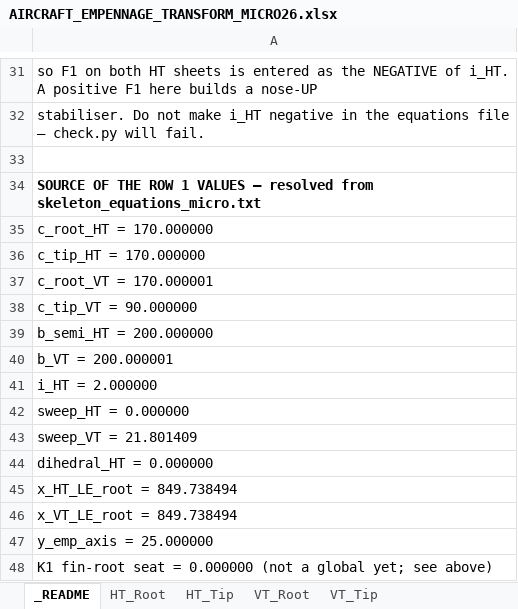
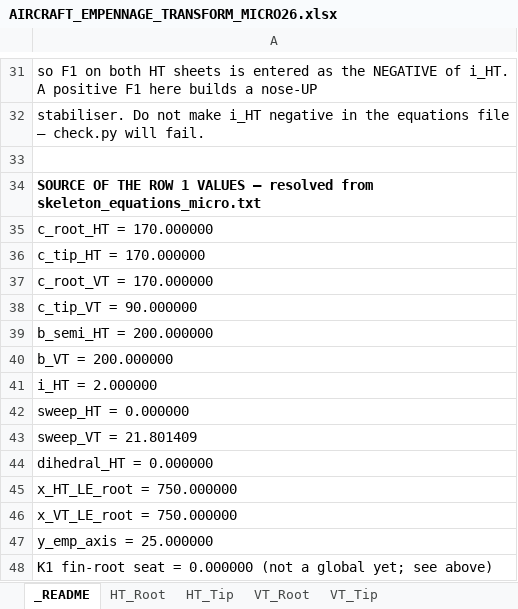
Before and after one commit to JacobTenorio-10/SAE-Aero-Design, an Excel workbook: AIRCRAFT_EMPENNAGE_TRANSFORM_MICRO26.xlsx, sheet _README, drawn as a sheet; only a part is shown, gaps mark what is left out; values as stored, in another font and other column widths than the file's, no borders; the diff names each change by its address in the sheet, - before the commit and + after, or states it on an @@ line.

```diff
--- a/AIRCRAFT_EMPENNAGE_TRANSFORM_MICRO26.xlsx (sheet _README)
+++ b/AIRCRAFT_EMPENNAGE_TRANSFORM_MICRO26.xlsx (sheet _README)
-A37: c_root_VT = 170.000001
+A37: c_root_VT = 170.000000
-A40: b_VT = 200.000001
+A40: b_VT = 200.000000
-A45: x_HT_LE_root = 849.738494
+A45: x_HT_LE_root = 750.000000
-A46: x_VT_LE_root = 849.738494
+A46: x_VT_LE_root = 750.000000
```
Also changed, not shown: sheet VT_Tip, sheet VT_Root, sheet HT_Root, sheet HT_Tip, AIRCRAFT_AIRFOIL_TRANSFORM_MICRO26.xlsx, 18 other files.
